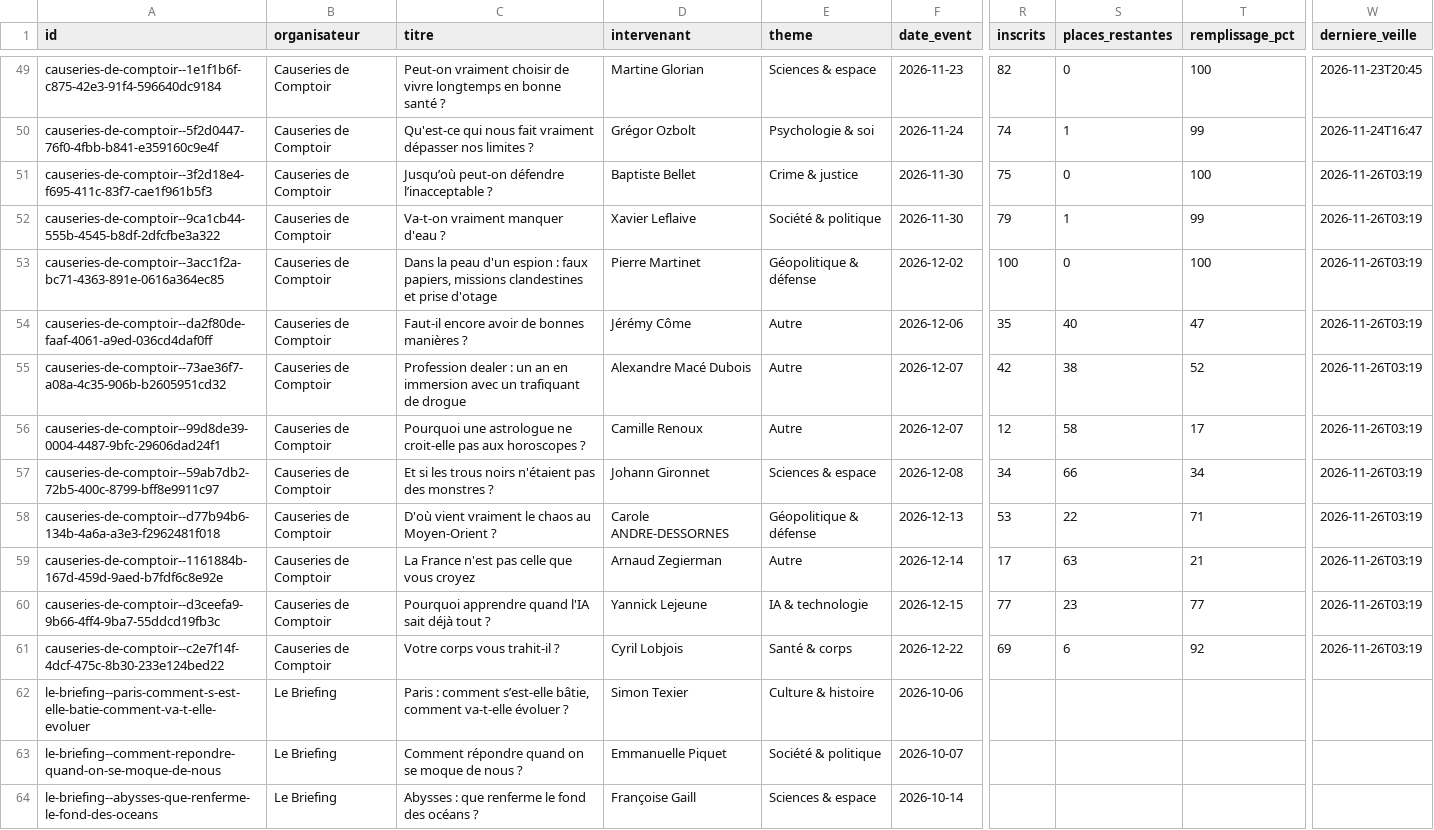
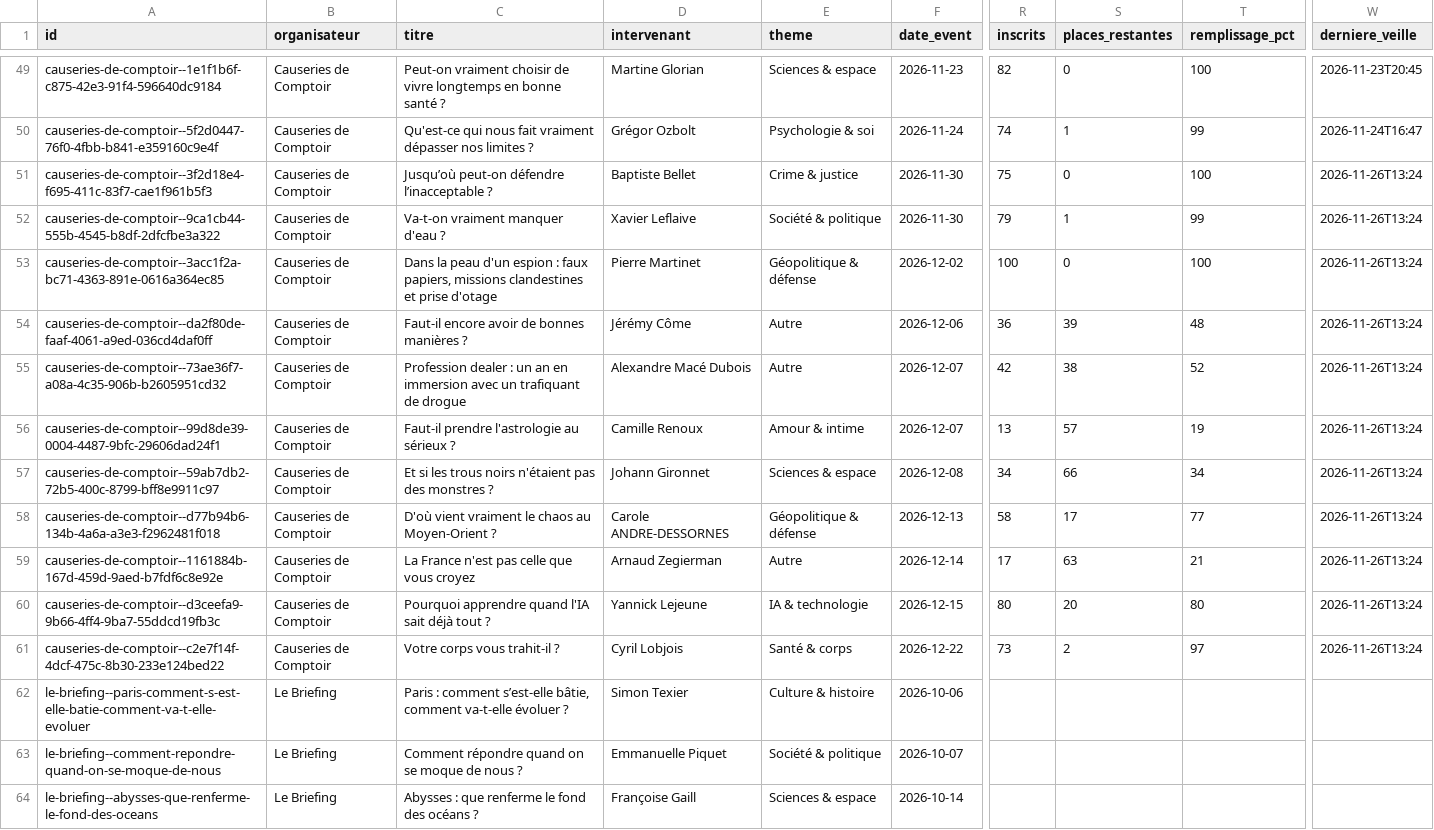
Before and after one commit to microeconomie/best-notif, a CSV file: data/talks.csv, drawn as a sheet; only a part is shown, gaps mark what is left out; the diff names each change by its address in the sheet, - before the commit and + after, or states it on an @@ line.

```diff
--- a/data/talks.csv
+++ b/data/talks.csv
-W51:W61 (derniere_veille): 2026-11-26T03:19
+W51:W61 (derniere_veille): 2026-11-26T13:24
-R54 (inscrits): 35
+R54 (inscrits): 36
-S54 (places_restantes): 40
+S54 (places_restantes): 39
-T54 (remplissage_pct): 47
+T54 (remplissage_pct): 48
-C56 (titre): Pourquoi une astrologue ne croit-elle pas aux horoscopes ?
+C56 (titre): Faut-il prendre l'astrologie au sérieux ?
-E56 (theme): Autre
+E56 (theme): Amour & intime
-R56 (inscrits): 12
+R56 (inscrits): 13
-S56 (places_restantes): 58
+S56 (places_restantes): 57
-T56 (remplissage_pct): 17
+T56 (remplissage_pct): 19
-R58 (inscrits): 53
+R58 (inscrits): 58
-S58 (places_restantes): 22
+S58 (places_restantes): 17
-T58 (remplissage_pct): 71
+T58 (remplissage_pct): 77
-R60 (inscrits): 77
+R60 (inscrits): 80
-S60 (places_restantes): 23
+S60 (places_restantes): 20
-T60 (remplissage_pct): 77
+T60 (remplissage_pct): 80
-R61 (inscrits): 69
+R61 (inscrits): 73
-S61 (places_restantes): 6
+S61 (places_restantes): 2
-T61 (remplissage_pct): 92
+T61 (remplissage_pct): 97
```
Also changed, not shown: 2 other files.
